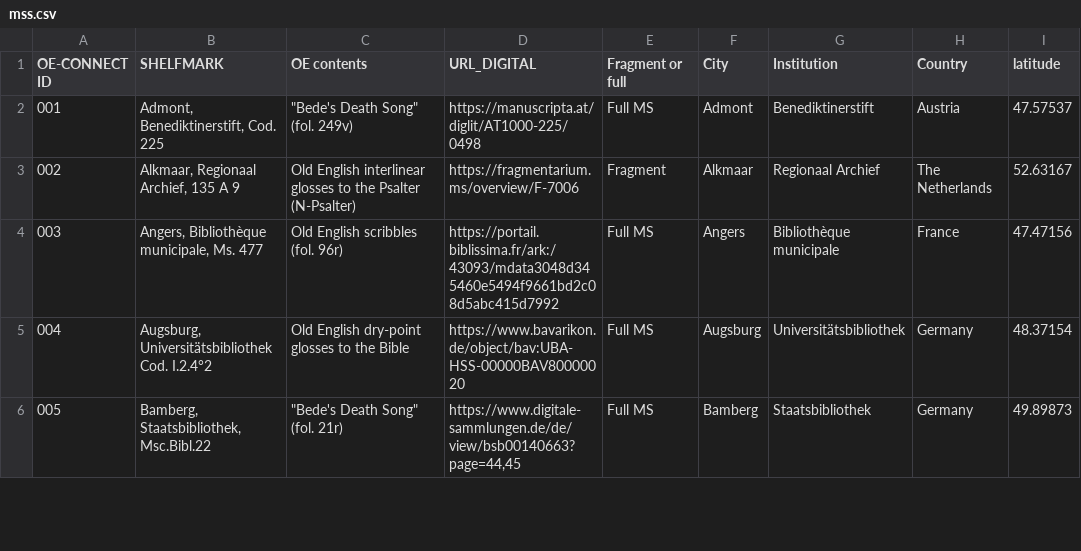
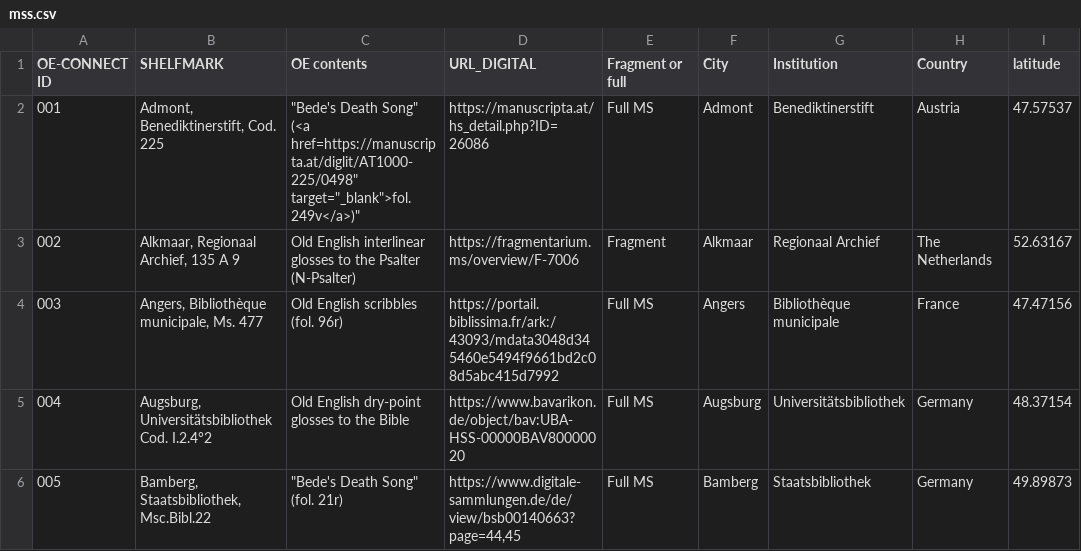
Before and after one commit to OE-CONNECT/oe-connect.github.io, a CSV file: assets/data/mss.csv, drawn as a sheet; only a part is shown; the diff names each change by its address in the sheet, - before the commit and + after, or states it on an @@ line.

Commit message:
Fix formatting and update links in mss.csv
The CSV file was updated to correct formatting issues and ensure proper HTML link embedding.

```diff
--- a/assets/data/mss.csv
+++ b/assets/data/mss.csv
-C2 (OE contents): …Death Song" (fol. 249v)
+C2 (OE contents): …Death Song" (<a href=https://manuscripta.at/diglit/AT1000-225/0498" target="_blank">fol. 249v</a>)"
-D2 (URL_DIGITAL): https://manuscripta.at/diglit/AT1000-225/0498
+D2 (URL_DIGITAL): https://manuscripta.at/hs_detail.php?ID=26086
```
